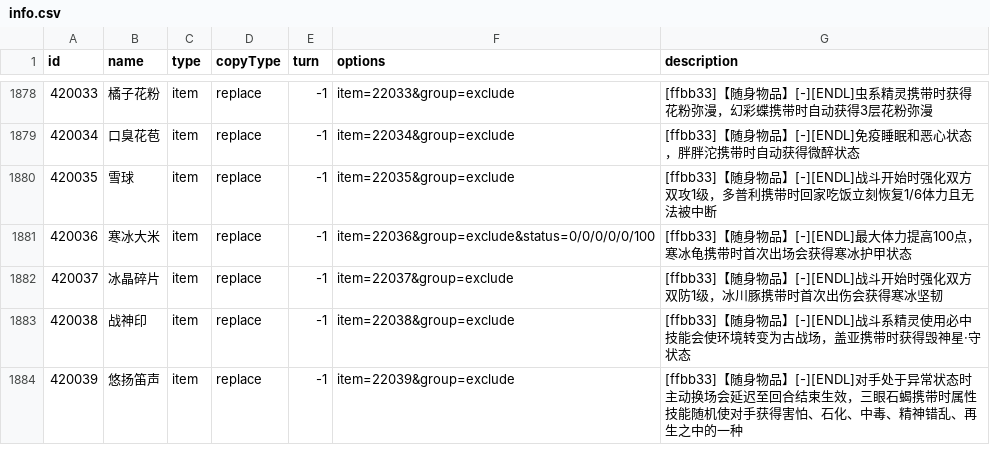
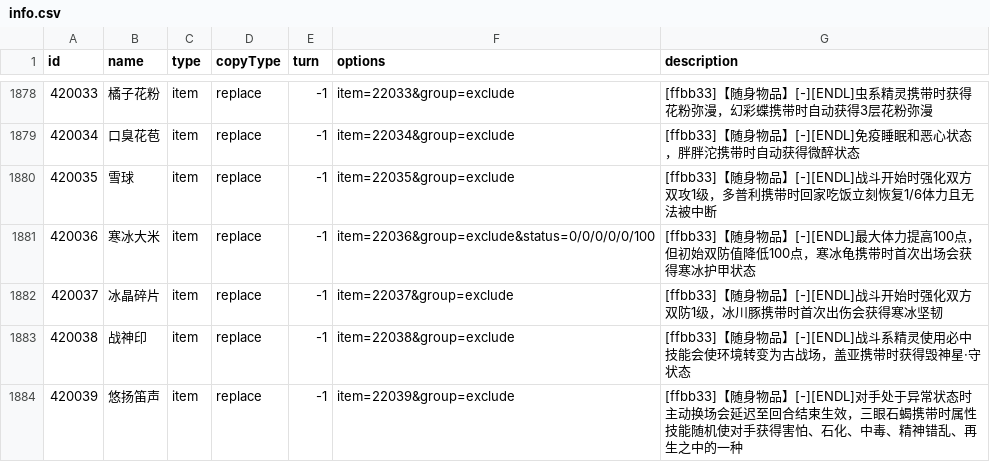
Before and after one commit to Brady29655751/Seer2-Restart-Lite, a CSV file: Assets/Resources/Data/Buffs/info.csv, drawn as a sheet; only a part is shown, gaps mark what is left out.

```diff
--- a/Assets/Resources/Data/Buffs/info.csv
+++ b/Assets/Resources/Data/Buffs/info.csv
@@ -1880,3 +1880,3 @@ id,name,type,copyType,turn,options,description
 420035,雪球,item,replace,-1,item=22035&group=exclude,[ffbb33]【随身物品】[-][ENDL]战斗开始时强化双方双攻1级，多普利携带时回家吃饭立刻恢复1/6体力且无法被中断
-420036,寒冰大米,item,replace,-1,item=22036&group=exclude&status=0/0/0/0/0/100,[ffbb33]【随身物品】[-][ENDL]最大体力提高100点，寒冰龟携带时首次出场会获得寒冰护甲状态
+420036,寒冰大米,item,replace,-1,item=22036&group=exclude&status=0/0/0/0/0/100,[ffbb33]【随身物品】[-][ENDL]最大体力提高100点，但初始双防值降低100点，寒冰龟携带时首次出场会获得寒冰护甲状态
 420037,冰晶碎片,item,replace,-1,item=22037&group=exclude,[ffbb33]【随身物品】[-][ENDL]战斗开始时强化双方双防1级，冰川豚携带时首次出伤会获得寒冰坚韧
```
Also changed, not shown: Assets/Resources/Data/Buffs/effect.csv, Assets/Resources/Data/Items/effect.csv, 8 other files.
